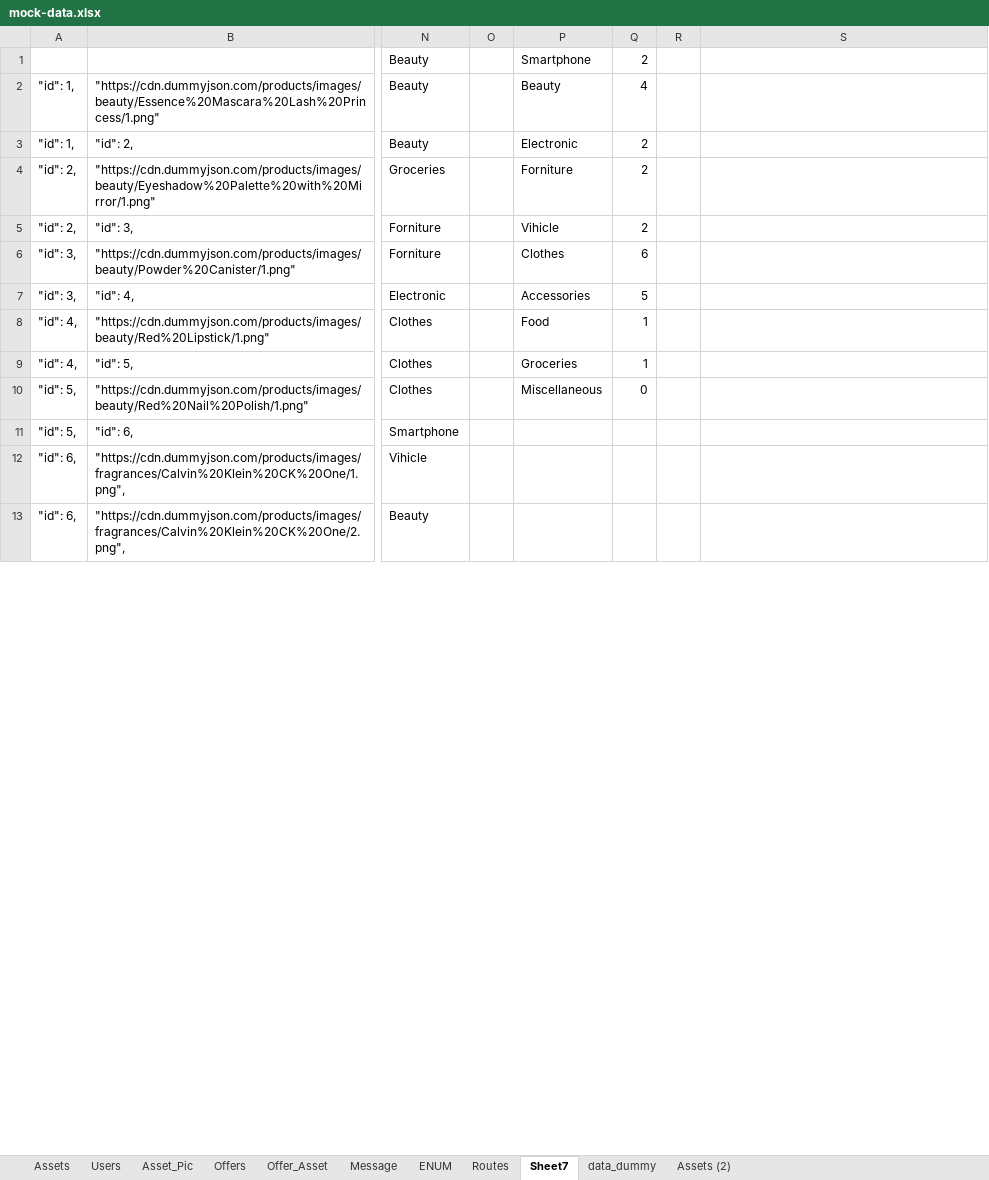
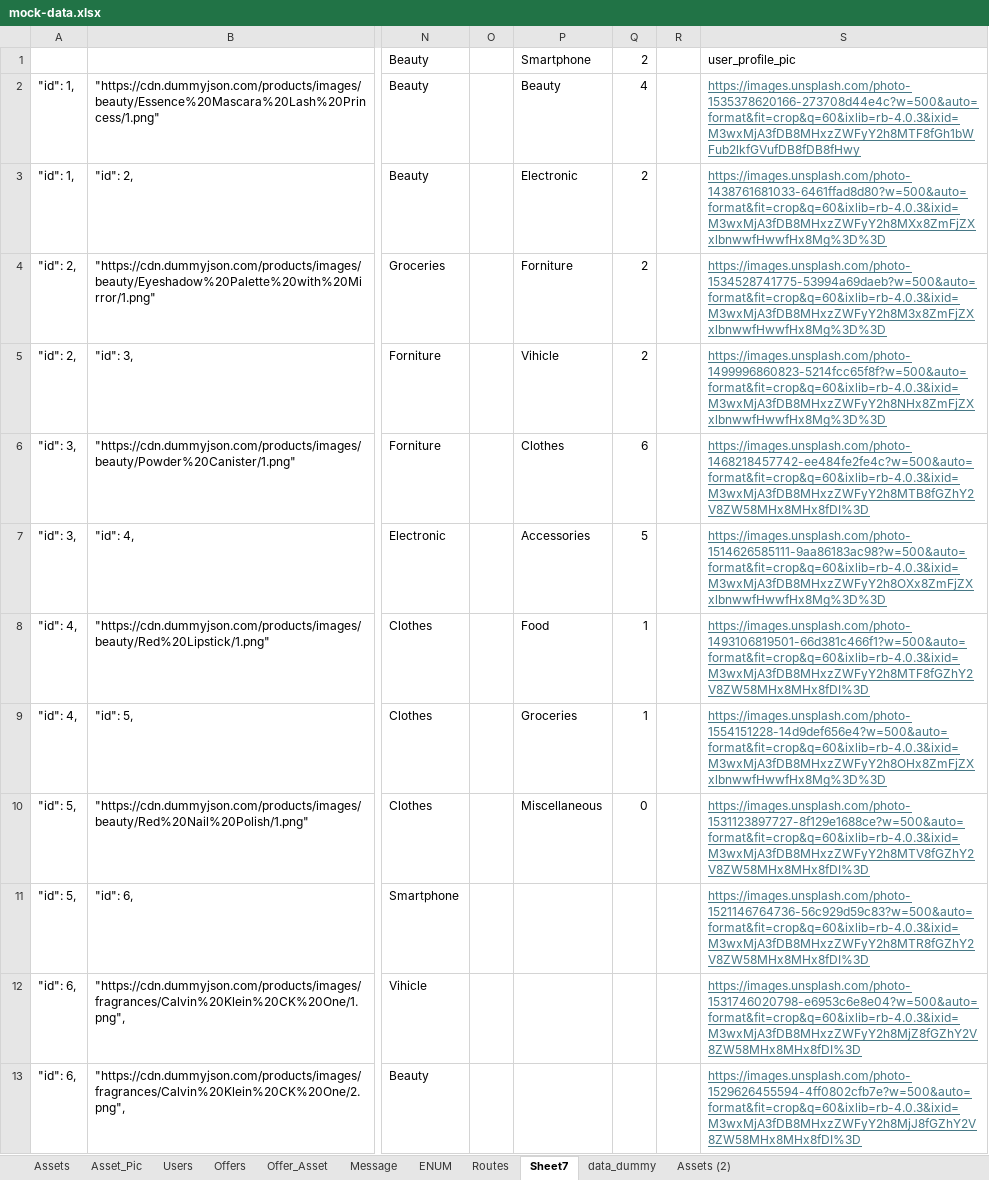
Before and after one commit to besbesbesbes/swapy_marketplace, an Excel workbook: src/data/mock-data.xlsx, sheet Sheet7, drawn as a sheet; only a part is shown, gaps mark what is left out; values as stored, in another font and other column widths than the file's, no borders; the diff covers the shown part only; the diff names each change by its address in the sheet, - before the commit and + after, or states it on an @@ line.

```diff
--- a/src/data/mock-data.xlsx (sheet Sheet7)
+++ b/src/data/mock-data.xlsx (sheet Sheet7)
@@ sheet tab order changed: Assets | Asset_Pic | Users | Offers | Offer_Asset | Message | ENUM | Routes | Sheet7 | data_dummy | Assets (2) @@
-S1: (empty)
+S1: user_profile_pic
-S2: (empty)
+S2: https://images.unsplash.com/photo-1535378620166-273708d44e4c?w=500&auto=format&fit=crop&q=60&ixlib=rb-4.0.3&ixid=M3wxMjA3fDB8MHxzZWFyY2h8MTF8fGh1bWFub2lkfGVufDB8fDB8fHwy
-S3: (empty)
+S3: https://images.unsplash.com/photo-1438761681033-6461ffad8d80?w=500&auto=format&fit=crop&q=60&ixlib=rb-4.0.3&ixid=M3wxMjA3fDB8MHxzZWFyY2h8MXx8ZmFjZXxlbnwwfHwwfHx8Mg%3D%3D
-S4: (empty)
+S4: https://images.unsplash.com/photo-1534528741775-53994a69daeb?w=500&auto=format&fit=crop&q=60&ixlib=rb-4.0.3&ixid=M3wxMjA3fDB8MHxzZWFyY2h8M3x8ZmFjZXxlbnwwfHwwfHx8Mg%3D%3D
-S5: (empty)
+S5: https://images.unsplash.com/photo-1499996860823-5214fcc65f8f?w=500&auto=format&fit=crop&q=60&ixlib=rb-4.0.3&ixid=M3wxMjA3fDB8MHxzZWFyY2h8NHx8ZmFjZXxlbnwwfHwwfHx8Mg%3D%3D
-S6: (empty)
+S6: https://images.unsplash.com/photo-1468218457742-ee484fe2fe4c?w=500&auto=format&fit=crop&q=60&ixlib=rb-4.0.3&ixid=M3wxMjA3fDB8MHxzZWFyY2h8MTB8fGZhY2V8ZW58MHx8MHx8fDI%3D
-S7: (empty)
+S7: https://images.unsplash.com/photo-1514626585111-9aa86183ac98?w=500&auto=format&fit=crop&q=60&ixlib=rb-4.0.3&ixid=M3wxMjA3fDB8MHxzZWFyY2h8OXx8ZmFjZXxlbnwwfHwwfHx8Mg%3D%3D
-S8: (empty)
+S8: https://images.unsplash.com/photo-1493106819501-66d381c466f1?w=500&auto=format&fit=crop&q=60&ixlib=rb-4.0.3&ixid=M3wxMjA3fDB8MHxzZWFyY2h8MTF8fGZhY2V8ZW58MHx8MHx8fDI%3D
-S9: (empty)
+S9: https://images.unsplash.com/photo-1554151228-14d9def656e4?w=500&auto=format&fit=crop&q=60&ixlib=rb-4.0.3&ixid=M3wxMjA3fDB8MHxzZWFyY2h8OHx8ZmFjZXxlbnwwfHwwfHx8Mg%3D%3D
-S10: (empty)
+S10: https://images.unsplash.com/photo-1531123897727-8f129e1688ce?w=500&auto=format&fit=crop&q=60&ixlib=rb-4.0.3&ixid=M3wxMjA3fDB8MHxzZWFyY2h8MTV8fGZhY2V8ZW58MHx8MHx8fDI%3D
-S11: (empty)
+S11: https://images.unsplash.com/photo-1521146764736-56c929d59c83?w=500&auto=format&fit=crop&q=60&ixlib=rb-4.0.3&ixid=M3wxMjA3fDB8MHxzZWFyY2h8MTR8fGZhY2V8ZW58MHx8MHx8fDI%3D
-S12: (empty)
+S12: https://images.unsplash.com/photo-1531746020798-e6953c6e8e04?w=500&auto=format&fit=crop&q=60&ixlib=rb-4.0.3&ixid=M3wxMjA3fDB8MHxzZWFyY2h8MjZ8fGZhY2V8ZW58MHx8MHx8fDI%3D
-S13: (empty)
+S13: https://images.unsplash.com/photo-1529626455594-4ff0802cfb7e?w=500&auto=format&fit=crop&q=60&ixlib=rb-4.0.3&ixid=M3wxMjA3fDB8MHxzZWFyY2h8MjJ8fGZhY2V8ZW58MHx8MHx8fDI%3D
```
Also changed, not shown: 10 edited cells elsewhere in this sheet, sheet Asset_Pic, sheet Assets, sheet Users, 4 other files.
